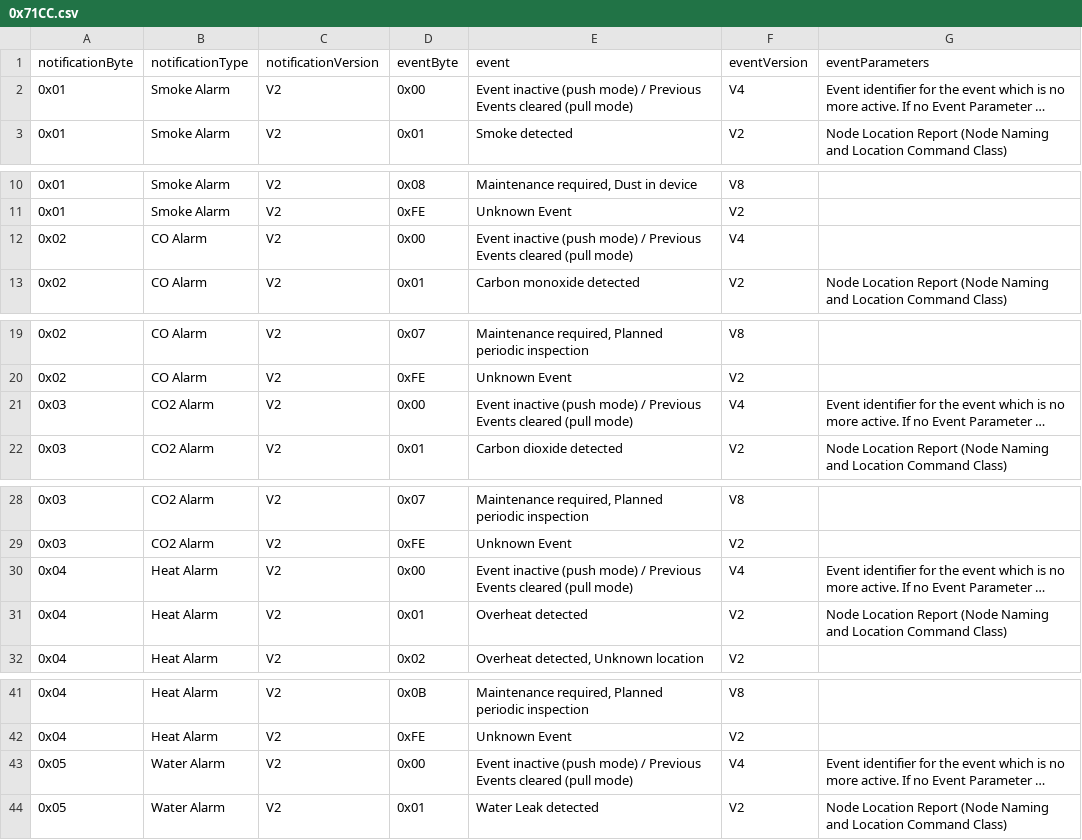
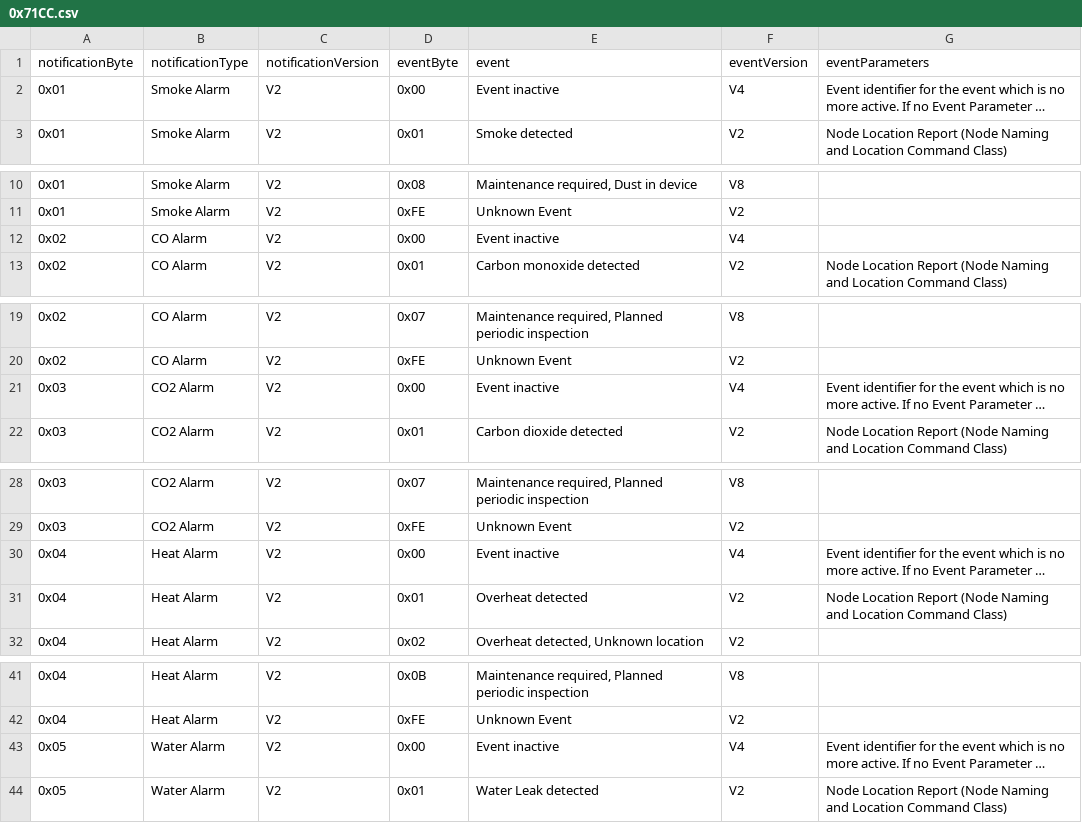
Before and after one commit to kris10an/ZEAL, a CSV file: ZEAL.indigoPlugin/Contents/Server Plugin/Z-Wave/0x71CC.csv, drawn as a sheet; only a part is shown, gaps mark what is left out; long unchanged cells end in …; the diff covers the shown part only; the diff names each change by its address in the sheet, - before the commit and + after, or states it on an @@ line.

Commit message:
- Fixed error in getting zDefs - fixed selectedTriggerIncludeFilterSave - Updated 0x00 events in 0x71CC.csv - method to safely get dict values

```diff
--- a/ZEAL.indigoPlugin/Contents/Server Plugin/Z-Wave/0x71CC.csv
+++ b/ZEAL.indigoPlugin/Contents/Server Plugin/Z-Wave/0x71CC.csv
-E2 (event): Event inactive (push mode) / Previous Events cleared (pull mode)
+E2 (event): Event inactive
-E12 (event): Event inactive (push mode) / Previous Events cleared (pull mode)
+E12 (event): Event inactive
-E21 (event): Event inactive (push mode) / Previous Events cleared (pull mode)
+E21 (event): Event inactive
-E30 (event): Event inactive (push mode) / Previous Events cleared (pull mode)
+E30 (event): Event inactive
-E43 (event): Event inactive (push mode) / Previous Events cleared (pull mode)
+E43 (event): Event inactive
```
Also changed, not shown: 13 edited cells elsewhere in this file, 1 other file.
